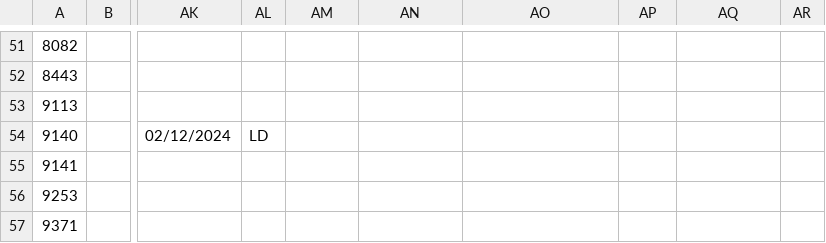
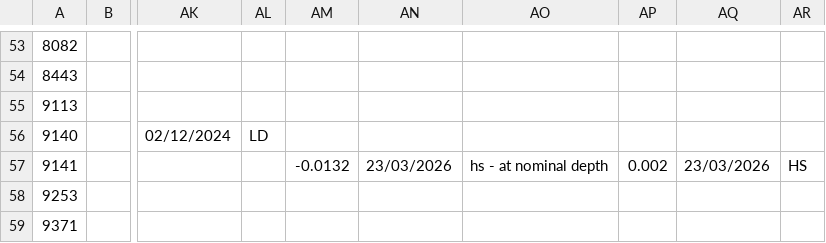
Before and after one commit to ScotMarPhys/m_moorproc_toolbox, a CSV file: metadata/cal_coef/osnap/microcat_cond.csv, drawn as a sheet; only a part is shown, gaps mark what is left out; addresses are those after the commit; the diff covers the shown part only; the diff names each change by its address in the sheet, - before the commit and + after, or states it on an @@ line.

```diff
--- a/metadata/cal_coef/osnap/microcat_cond.csv
+++ b/metadata/cal_coef/osnap/microcat_cond.csv
-AM57: (empty)
+AM57: -0.0132
-AN57: (empty)
+AN57: 23/03/2026
-AO57: (empty)
+AO57: hs - at nominal depth
-AP57: (empty)
+AP57: 0.002
-AQ57: (empty)
+AQ57: 23/03/2026
-AR57: (empty)
+AR57: HS
```
Also changed, not shown: 7 added rows and 24 edited cells elsewhere in this file, metadata/cal_coef/osnap/microcat_calib_cruise.csv, metadata/cal_coef/osnap/microcat_temp.csv, 2 other files.
